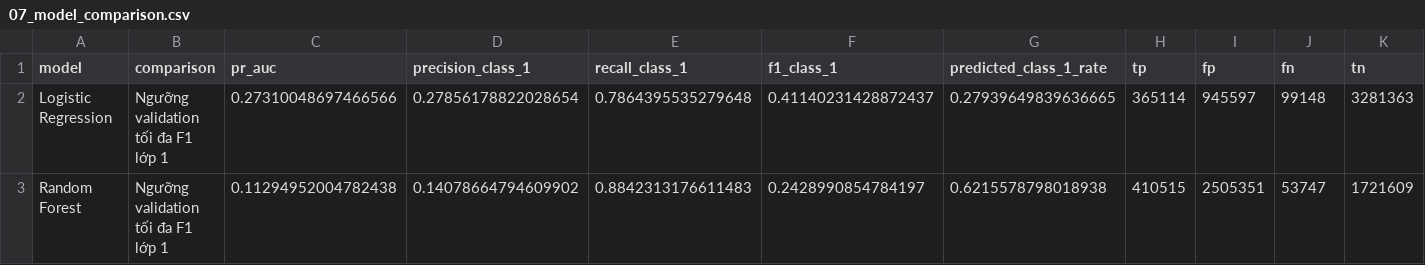
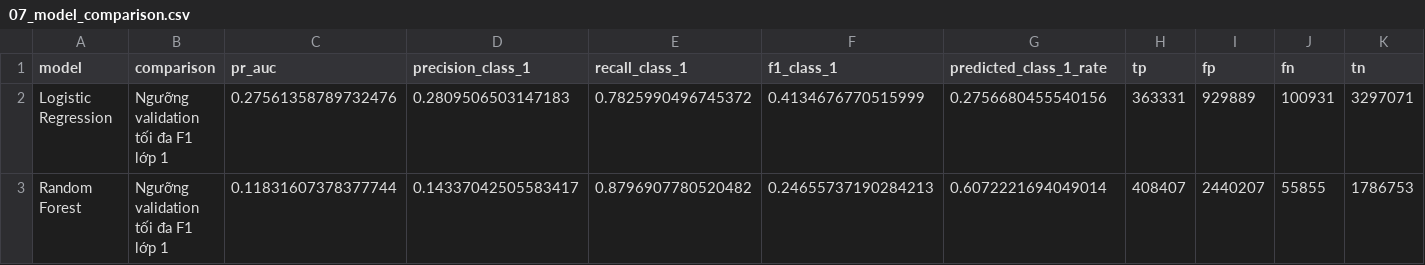
Before and after one commit to CanTung06/Project_AIC, a CSV file: outputs/tables/07_model_comparison.csv, drawn as a sheet.

```diff
--- a/outputs/tables/07_model_comparison.csv
+++ b/outputs/tables/07_model_comparison.csv
@@ -1,3 +1,3 @@
 model,comparison,pr_auc,precision_class_1,recall_class_1,f1_class_1,predicted_class_1_rate,tp,fp,fn,tn
-Logistic Regression,Ngưỡng validation tối đa F1 lớp 1,0.27310048697466566,0.27856178822028654,0.7864395535279648,0.41140231428872437,0.27939649839636665,365114,945597,99148,3281363
-Random Forest,Ngưỡng validation tối đa F1 lớp 1,0.11294952004782438,0.14078664794609902,0.8842313176611483,0.2428990854784197,0.6215578798018938,410515,2505351,53747,1721609
+Logistic Regression,Ngưỡng validation tối đa F1 lớp 1,0.27561358789732476,0.2809506503147183,0.7825990496745372,0.4134676770515999,0.2756680455540156,363331,929889,100931,3297071
+Random Forest,Ngưỡng validation tối đa F1 lớp 1,0.11831607378377744,0.14337042505583417,0.8796907780520482,0.24655737190284213,0.6072221694049014,408407,2440207,55855,1786753
```
Also changed, not shown: 15 other files.
